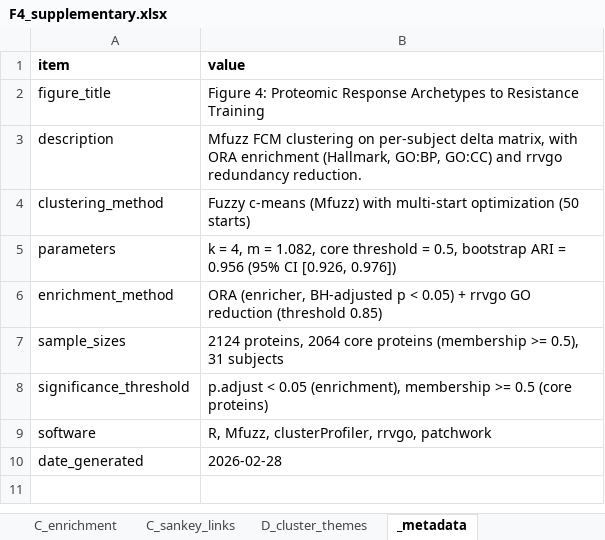
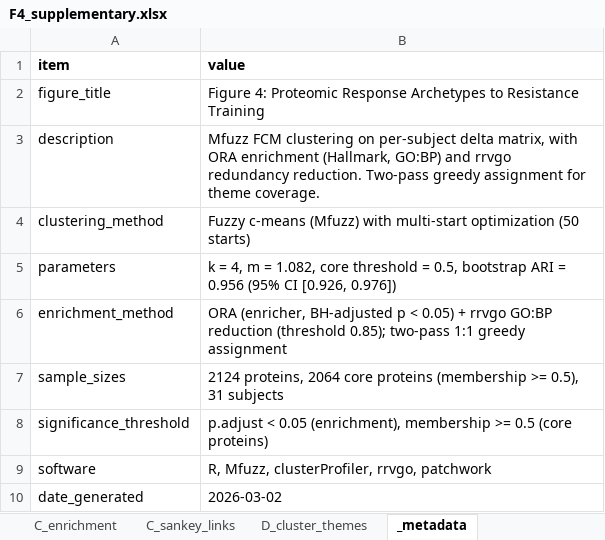
Before and after one commit to Dustyn-T-Lewis/YvO_2025, an Excel workbook: 04_Figures/F4/c_data/F4_supplementary.xlsx, sheet _metadata, drawn as a sheet; values as stored, in another font and other column widths than the file's, no borders; the diff names each change by its address in the sheet, - before the commit and + after, or states it on an @@ line.

Commit message:
feat(F4): maximize Panel D coverage with two-pass theme assignment
Drop GO:CC from enrichment (Hallmark + GO:BP only), increase top-N from
5 to 7, add rescue pass for unmapped proteins, redesign assign_theme()
with 8 literature-grounded categories. Coverage improved from 541 to 756
themed proteins (+40%), "Other" reduced from 498 to 117.

New themes: Proteostasis & Stress Response, Cytoskeletal & Cell Division.
Fixed regex space/underscore mismatch in pathway name matching.

```diff
--- a/04_Figures/F4/c_data/F4_supplementary.xlsx (sheet _metadata)
+++ b/04_Figures/F4/c_data/F4_supplementary.xlsx (sheet _metadata)
-B3 (value): …enrichment (Hallmark, GO:BP, GO:CC) and rrvgo redundancy reduction.
+B3 (value): …enrichment (Hallmark, GO:BP) and rrvgo redundancy reduction. Two-pass greedy assignment for theme coverage.
-B6 (value): …+ rrvgo GO reduction (threshold 0.85)
+B6 (value): …+ rrvgo GO:BP reduction (threshold 0.85); two-pass 1:1 greedy assignment
-B10 (value): 2026-02-28
+B10 (value): 2026-03-02
```
Also changed, not shown: sheet C_sankey_links, sheet C_enrichment, sheet D_cluster_themes, 17 other files.
